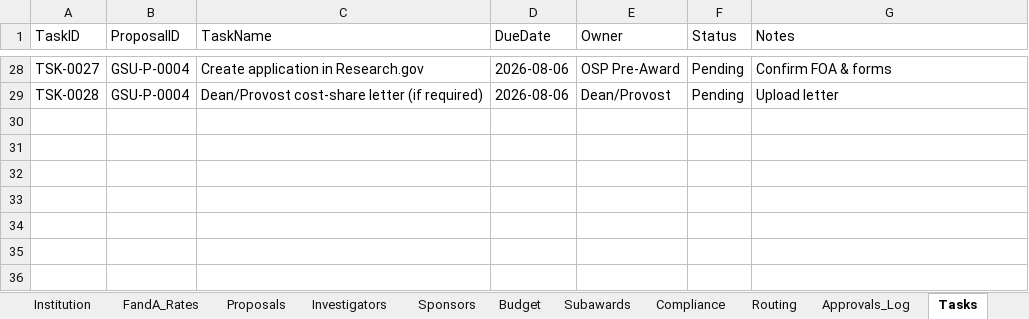
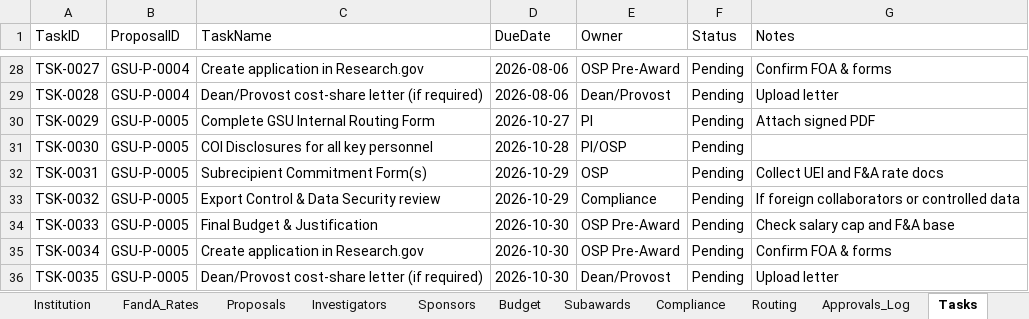
Before and after one commit to graysinghlab/brassloom, an Excel workbook: GSU_Cayuse_Lite.xlsx, sheet Tasks, drawn as a sheet; only a part is shown, gaps mark what is left out; values as stored, in another font and other column widths than the file's, no borders; the diff names each change by its address in the sheet, - before the commit and + after, or states it on an @@ line.

```diff
--- a/GSU_Cayuse_Lite.xlsx (sheet Tasks)
+++ b/GSU_Cayuse_Lite.xlsx (sheet Tasks)
+row 30: TSK-0029 | GSU-P-0005 | Complete GSU Internal Routing Form | 2026-10-27 | PI | Pending | Attach signed PDF
+row 31: TSK-0030 | GSU-P-0005 | COI Disclosures for all key personnel | 2026-10-28 | PI/OSP | Pending
+row 32: TSK-0031 | GSU-P-0005 | Subrecipient Commitment Form(s) | 2026-10-29 | OSP | Pending | Collect UEI and F&A rate docs
+row 33: TSK-0032 | GSU-P-0005 | Export Control & Data Security review | 2026-10-29 | Compliance | Pending | If foreign collaborators or controlled data
+row 34: TSK-0033 | GSU-P-0005 | Final Budget & Justification | 2026-10-30 | OSP Pre-Award | Pending | Check salary cap and F&A base
+row 35: TSK-0034 | GSU-P-0005 | Create application in Research.gov | 2026-10-30 | OSP Pre-Award | Pending | Confirm FOA & forms
+row 36: TSK-0035 | GSU-P-0005 | Dean/Provost cost-share letter (if required) | 2026-10-30 | Dean/Provost | Pending | Upload letter
```
Also changed, not shown: sheet Proposals, 2 other files.
